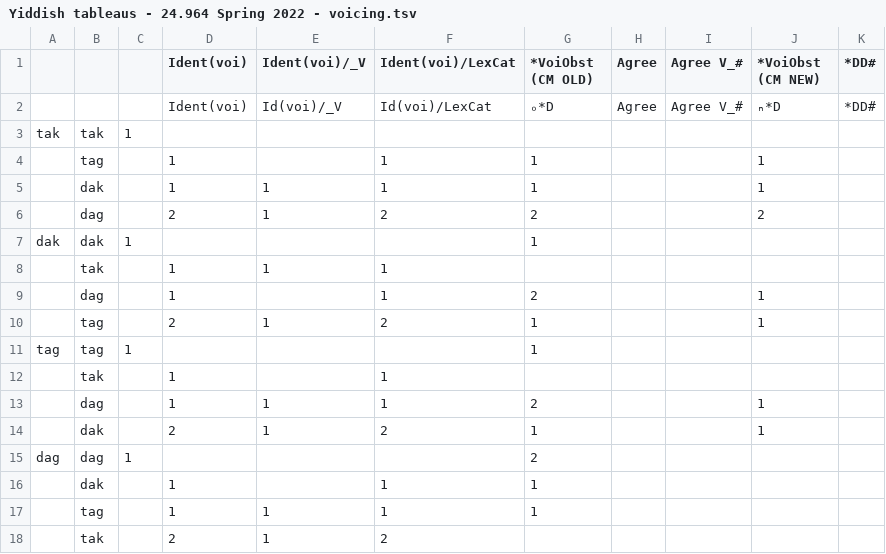
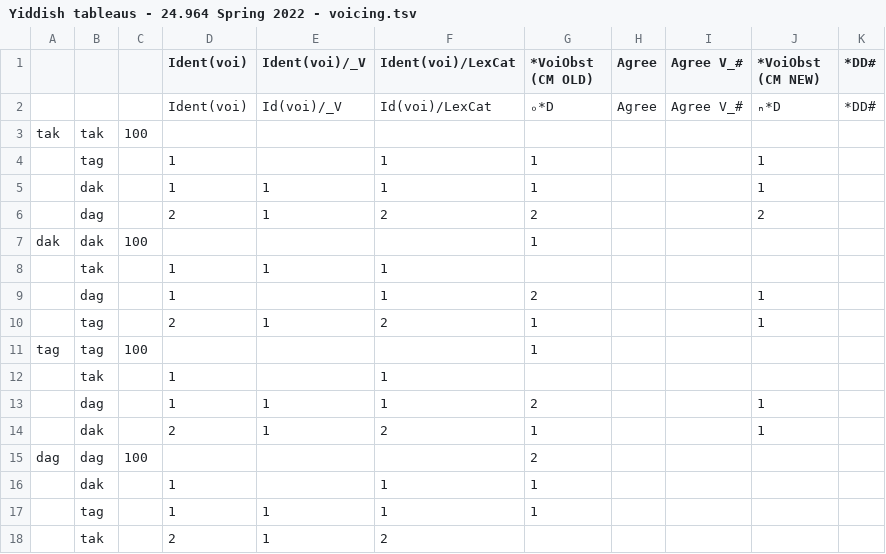
Before and after one commit to adamalbright/24.964-sp22, a TSV file: voicing/Yiddish tableaus - 24.964 Spring 2022 - voicing.tsv, drawn as a sheet; only a part is shown; the diff covers the shown part only.

```diff
--- a/voicing/Yiddish tableaus - 24.964 Spring 2022 - voicing.tsv
+++ b/voicing/Yiddish tableaus - 24.964 Spring 2022 - voicing.tsv
@@ -2,3 +2,3 @@
 			Ident(voi)	Id(voi)/_V	Id(voi)/LexCat	ₒ*D	Agree	Agree V_#	ₙ*D	*DD#
-tak	tak	1								
+tak	tak	100								
 	tag		1		1	1			1	
@@ -6,3 +6,3 @@ tak	tak	1
 	dag		2	1	2	2			2	
-dak	dak	1				1				
+dak	dak	100				1				
 	tak		1	1	1					
@@ -10,3 +10,3 @@ dak	dak	1				1
 	tag		2	1	2	1			1	
-tag	tag	1				1				
+tag	tag	100				1				
 	tak		1		1					
@@ -14,3 +14,3 @@ tag	tag	1				1
 	dak		2	1	2	1			1	
-dag	dag	1				2				
+dag	dag	100				2				
 	dak		1		1	1				
```
Also changed, not shown: 9 edited cells elsewhere in this file.
